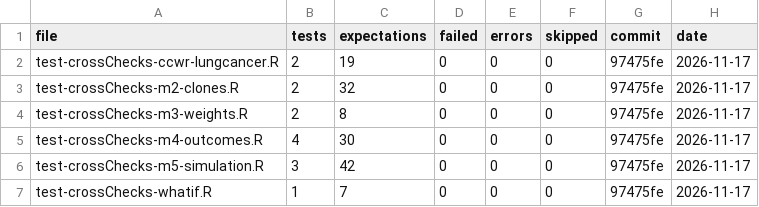
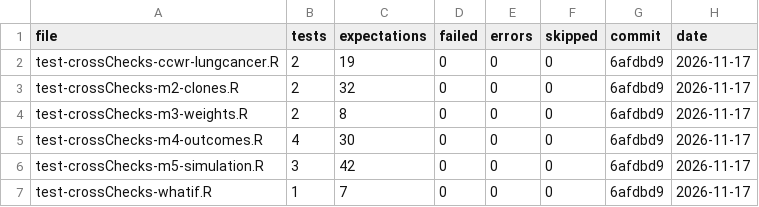
Before and after one commit to OHDSI/CloneCensorWeight, a CSV file: vignettes/packageComparison/crossChecks.csv, drawn as a sheet.

```diff
--- a/vignettes/packageComparison/crossChecks.csv
+++ b/vignettes/packageComparison/crossChecks.csv
@@ -1,7 +1,7 @@
 "file","tests","expectations","failed","errors","skipped","commit","date"
-"test-crossChecks-ccwr-lungcancer.R",2,19,0,0,0,"97475fe","2026-11-17"
-"test-crossChecks-m2-clones.R",2,32,0,0,0,"97475fe","2026-11-17"
-"test-crossChecks-m3-weights.R",2,8,0,0,0,"97475fe","2026-11-17"
-"test-crossChecks-m4-outcomes.R",4,30,0,0,0,"97475fe","2026-11-17"
-"test-crossChecks-m5-simulation.R",3,42,0,0,0,"97475fe","2026-11-17"
-"test-crossChecks-whatif.R",1,7,0,0,0,"97475fe","2026-11-17"
+"test-crossChecks-ccwr-lungcancer.R",2,19,0,0,0,"6afdbd9","2026-11-17"
+"test-crossChecks-m2-clones.R",2,32,0,0,0,"6afdbd9","2026-11-17"
+"test-crossChecks-m3-weights.R",2,8,0,0,0,"6afdbd9","2026-11-17"
+"test-crossChecks-m4-outcomes.R",4,30,0,0,0,"6afdbd9","2026-11-17"
+"test-crossChecks-m5-simulation.R",3,42,0,0,0,"6afdbd9","2026-11-17"
+"test-crossChecks-whatif.R",1,7,0,0,0,"6afdbd9","2026-11-17"
```
Also changed, not shown: vignettes/packageComparison/gformulaCells.csv, vignettes/packageComparison/overview.csv, 7 other files.
